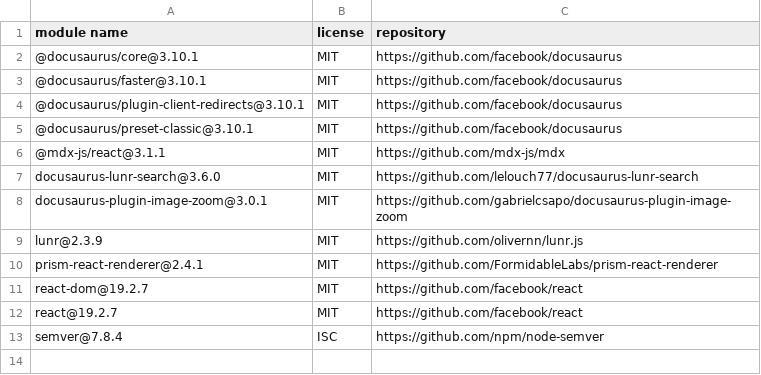
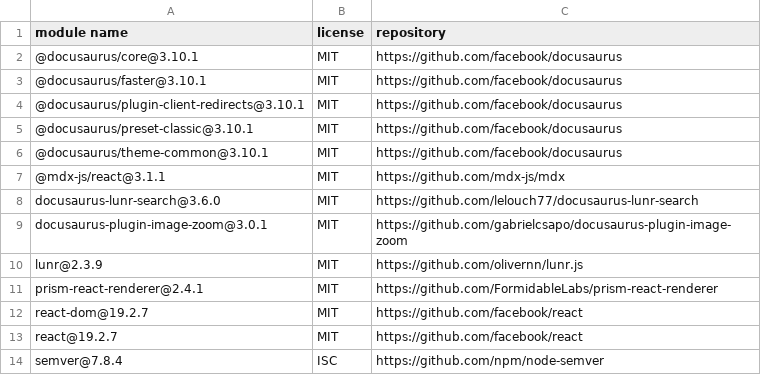
Before and after one commit to apache/opendal, a CSV file: website/DEPENDENCIES.node.csv, drawn as a sheet; the diff names each change by its address in the sheet, - before the commit and + after, or states it on an @@ line.

Commit message:
doc: polish website layout and consistency (#7907)
* Polish website layout and unify components

* Polish docs and services layout and styles

* Fix dependency

```diff
--- a/website/DEPENDENCIES.node.csv
+++ b/website/DEPENDENCIES.node.csv
+row 6: @docusaurus/theme-common@3.10.1 | MIT | https://github.com/facebook/docusaurus
```
Also changed, not shown: 41 other files.
